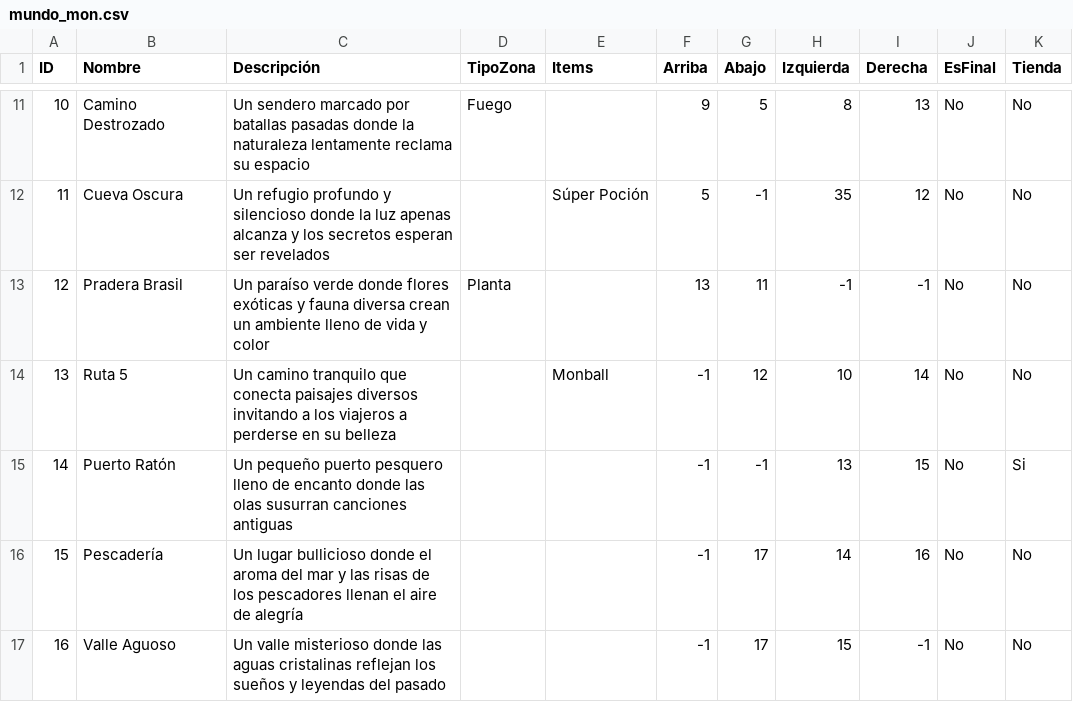
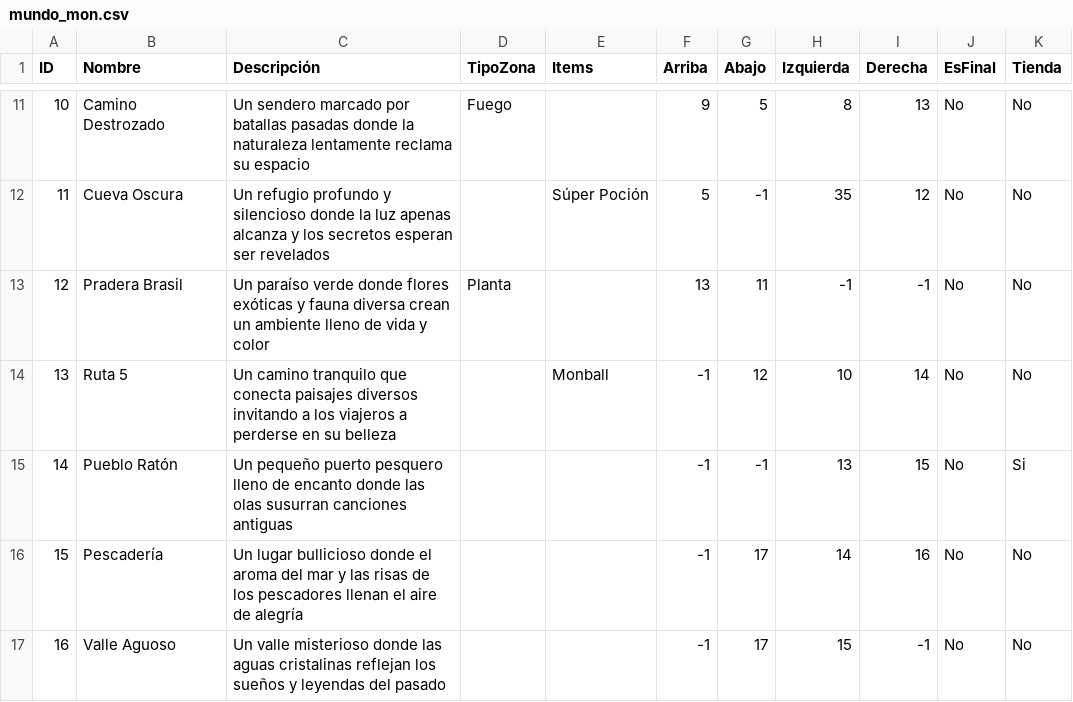
Before and after one commit to honaisu/Proyecto_Estructura, a CSV file: data/mundo_mon.csv, drawn as a sheet; only a part is shown, gaps mark what is left out.

Commit message:
Fix typo en una zona

```diff
--- a/data/mundo_mon.csv
+++ b/data/mundo_mon.csv
@@ -14,3 +14,3 @@ ID,Nombre,Descripción,TipoZona,Items,Arriba,Abajo,Izquierda,Derecha,EsFinal,Tie
 13,Ruta 5,Un camino tranquilo que conecta paisajes diversos invitando a los viajeros a perderse en su belleza,,Monball,-1,12,10,14,No,No
-14,Puerto Ratón,Un pequeño puerto pesquero lleno de encanto donde las olas susurran canciones antiguas,,,-1,-1,13,15,No,Si
+14,Pueblo Ratón,Un pequeño puerto pesquero lleno de encanto donde las olas susurran canciones antiguas,,,-1,-1,13,15,No,Si
 15,Pescadería,Un lugar bullicioso donde el aroma del mar y las risas de los pescadores llenan el aire de alegría,,,-1,17,14,16,No,No
```
